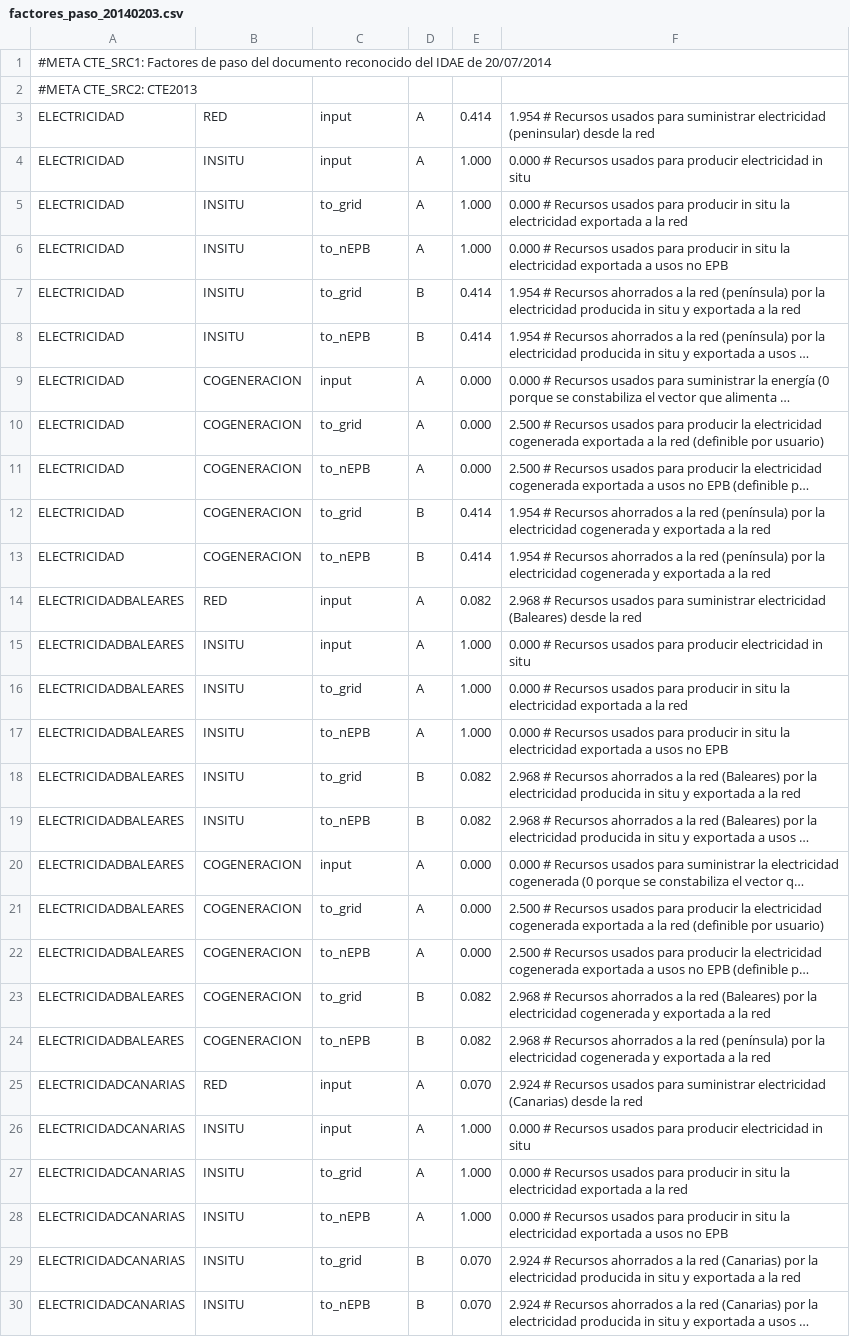
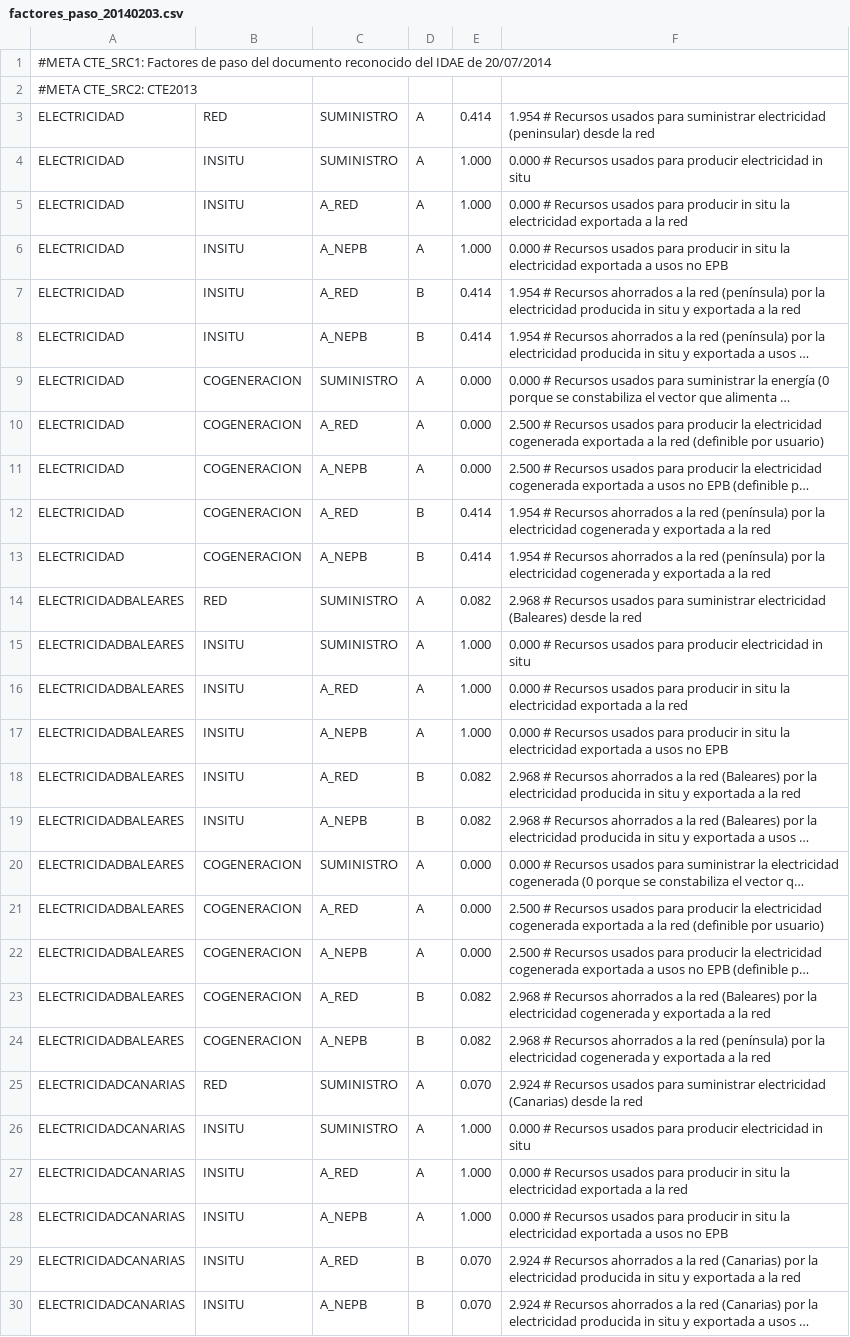
Before and after one commit to energiacte/cteepbd, a CSV file: test_data/factores_paso_20140203.csv, drawn as a sheet; only a part is shown; long unchanged cells end in …; the diff covers the shown part only; the diff names each change by its address in the sheet, - before the commit and + after, or states it on an @@ line.

Commit message:
Renombrar input -> SUMINISTRO, to_nEPB -> A_NEPB, to_grid -> A_RED

```diff
--- a/test_data/factores_paso_20140203.csv
+++ b/test_data/factores_paso_20140203.csv
-C3:C4: input
+C3:C4: SUMINISTRO
-C5: to_grid
+C5: A_RED
-C6: to_nEPB
+C6: A_NEPB
-C7: to_grid
+C7: A_RED
-C8: to_nEPB
+C8: A_NEPB
-C9: input
+C9: SUMINISTRO
-C10: to_grid
+C10: A_RED
-C11: to_nEPB
+C11: A_NEPB
-C12: to_grid
+C12: A_RED
-C13: to_nEPB
+C13: A_NEPB
-C14:C15: input
+C14:C15: SUMINISTRO
-C16: to_grid
+C16: A_RED
-C17: to_nEPB
+C17: A_NEPB
-C18: to_grid
+C18: A_RED
-C19: to_nEPB
+C19: A_NEPB
-C20: input
+C20: SUMINISTRO
-C21: to_grid
+C21: A_RED
-C22: to_nEPB
+C22: A_NEPB
-C23: to_grid
+C23: A_RED
-C24: to_nEPB
+C24: A_NEPB
-C25:C26: input
+C25:C26: SUMINISTRO
-C27: to_grid
+C27: A_RED
-C28: to_nEPB
+C28: A_NEPB
-C29: to_grid
+C29: A_RED
-C30: to_nEPB
+C30: A_NEPB
```
Also changed, not shown: 32 edited cells elsewhere in this file, test_data/factores_paso_PENINSULA_20140203.csv, test_data/factores_paso_test.csv, 5 other files.
